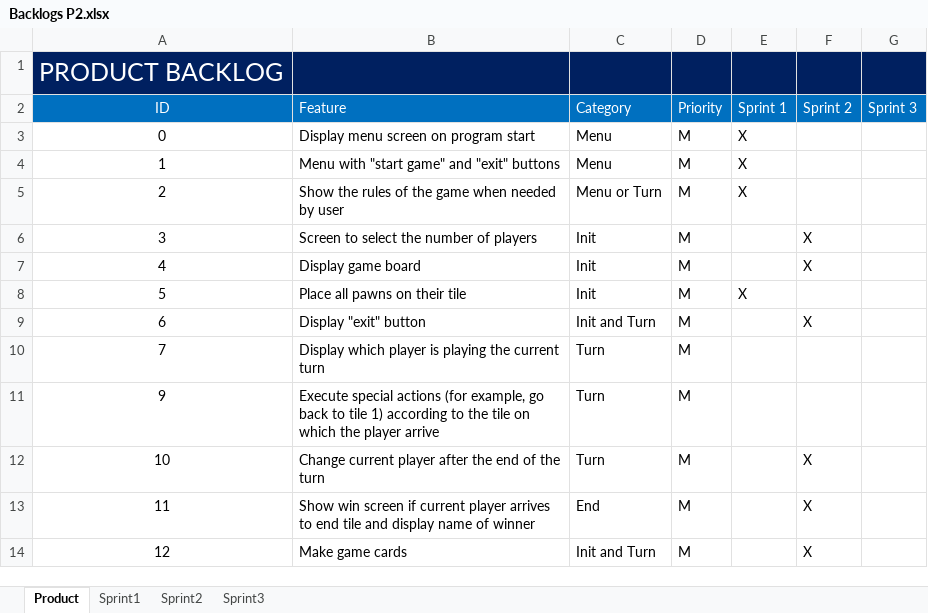
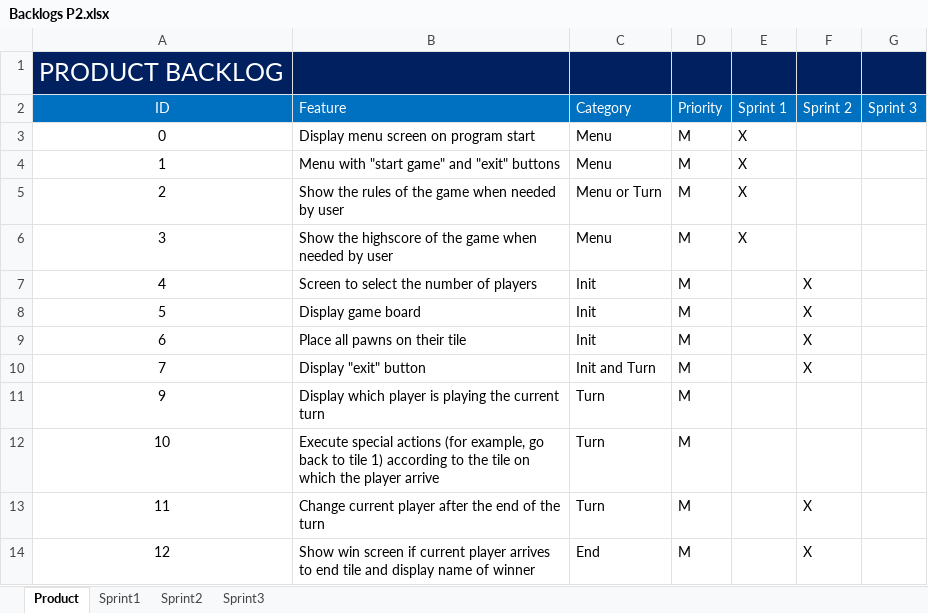
Before and after one commit to Mahermx1/informtica-1-project-2, an Excel workbook: Backlogs P2.xlsx, sheet Product, drawn as a sheet; only a part is shown; the shorter side is filled out with more unchanged rows; values as stored, in another font and other column widths than the file's, no borders; addresses are those after the commit; the diff names each change by its address in the sheet, - before the commit and + after, or states it on an @@ line.

```diff
--- a/Backlogs P2.xlsx (sheet Product)
+++ b/Backlogs P2.xlsx (sheet Product)
+row 6: 3 | Show the highscore of the game when needed by user | Menu | M | X
@@ column A (ID) renumbered from row 7 down @@
-E9 (Sprint 1): X
+E9 (Sprint 1): (empty)
-F9 (Sprint 2): (empty)
+F9 (Sprint 2): X
```
Also changed, not shown: sheet Sprint2, sheet Sprint1.
